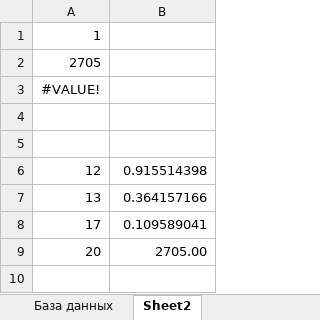
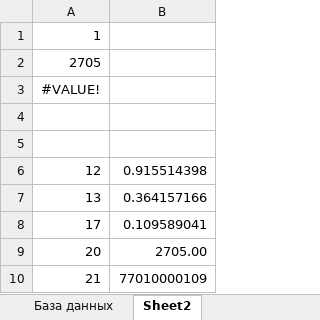
Before and after one commit to DzhuliaM/Excel_Final_Project, an Excel workbook: Excel test case Novartis Pharma Services AG .xlsx, sheet Sheet2, drawn as a sheet; values as stored, in another font and other column widths than the file's, no borders; the diff names each change by its address in the sheet, - before the commit and + after, or states it on an @@ line.

```diff
--- a/Excel test case Novartis Pharma Services AG .xlsx (sheet Sheet2)
+++ b/Excel test case Novartis Pharma Services AG .xlsx (sheet Sheet2)
+row 10: 21 | 77010000109
```
Also changed, not shown: sheet База данных, sheet Лист ответов.
